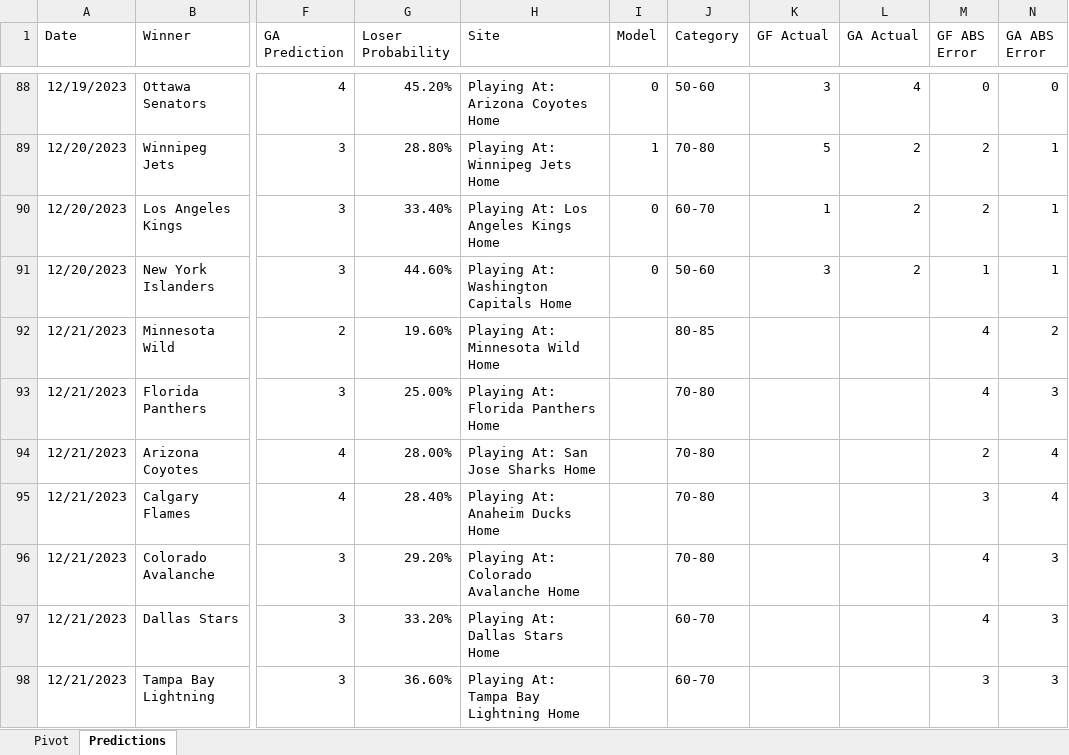
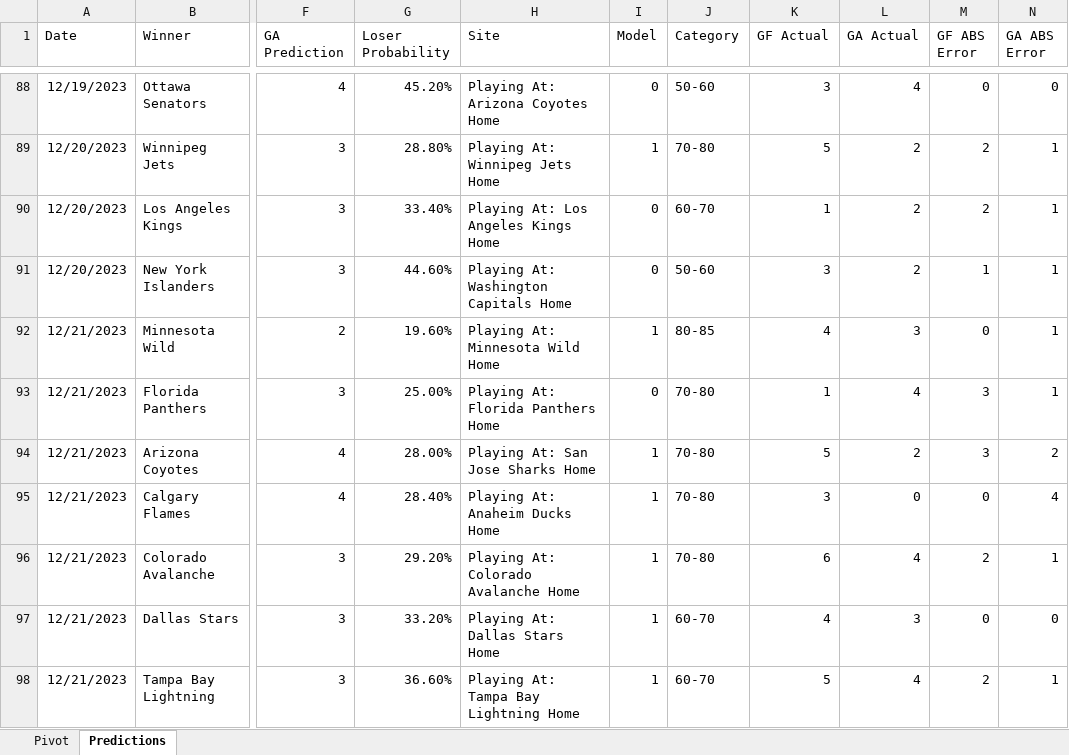
Before and after one commit to thomashigginsdatascientist/Hockey_Model, an Excel workbook: RF Lifetime Predictions.xlsx, sheet Predictions, drawn as a sheet; only a part is shown, gaps mark what is left out; values as stored, in another font and other column widths than the file's, no borders; conditional formats not drawn; the diff covers the shown part only; the diff names each change by its address in the sheet, - before the commit and + after, or states it on an @@ line.

Commit message:
updated predictions

```diff
--- a/RF Lifetime Predictions.xlsx (sheet Predictions)
+++ b/RF Lifetime Predictions.xlsx (sheet Predictions)
-I92 (Model): (empty)
+I92 (Model): 1
-K92 (GF Actual): (empty)
+K92 (GF Actual): 4
-L92 (GA Actual): (empty)
+L92 (GA Actual): 3
-M92 (GF ABS Error): 4
+M92 (GF ABS Error): 0
-N92 (GA ABS Error): 2
+N92 (GA ABS Error): 1
-I93 (Model): (empty)
+I93 (Model): 0
-K93 (GF Actual): (empty)
+K93 (GF Actual): 1
-L93 (GA Actual): (empty)
+L93 (GA Actual): 4
-M93 (GF ABS Error): 4
+M93 (GF ABS Error): 3
-N93 (GA ABS Error): 3
+N93 (GA ABS Error): 1
-I94:I98 (Model): (empty)
+I94:I98 (Model): 1
-K94 (GF Actual): (empty)
+K94 (GF Actual): 5
-L94 (GA Actual): (empty)
+L94 (GA Actual): 2
-M94 (GF ABS Error): 2
+M94 (GF ABS Error): 3
-N94 (GA ABS Error): 4
+N94 (GA ABS Error): 2
-K95 (GF Actual): (empty)
+K95 (GF Actual): 3
-L95 (GA Actual): (empty)
+L95 (GA Actual): 0
-M95 (GF ABS Error): 3
+M95 (GF ABS Error): 0
-K96 (GF Actual): (empty)
+K96 (GF Actual): 6
-L96 (GA Actual): (empty)
+L96 (GA Actual): 4
-M96 (GF ABS Error): 4
+M96 (GF ABS Error): 2
-N96 (GA ABS Error): 3
+N96 (GA ABS Error): 1
-K97 (GF Actual): (empty)
+K97 (GF Actual): 4
-L97 (GA Actual): (empty)
+L97 (GA Actual): 3
-M97 (GF ABS Error): 4
+M97 (GF ABS Error): 0
-N97 (GA ABS Error): 3
+N97 (GA ABS Error): 0
-K98 (GF Actual): (empty)
+K98 (GF Actual): 5
-L98 (GA Actual): (empty)
+L98 (GA Actual): 4
-M98 (GF ABS Error): 3
+M98 (GF ABS Error): 2
-N98 (GA ABS Error): 3
+N98 (GA ABS Error): 1
```
Also changed, not shown: 4 added rows and 24 edited cells elsewhere in this sheet, sheet Pivot, ANN Lifetime Predictions.xlsx, 5 other files.
